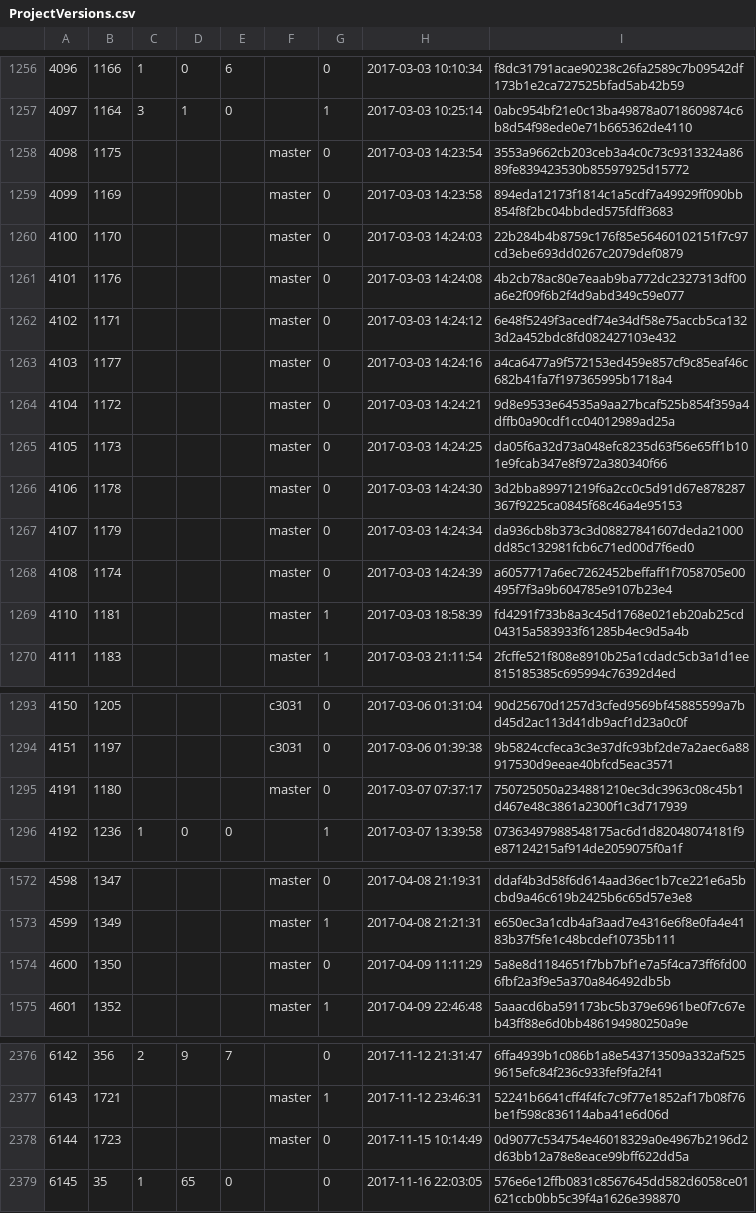
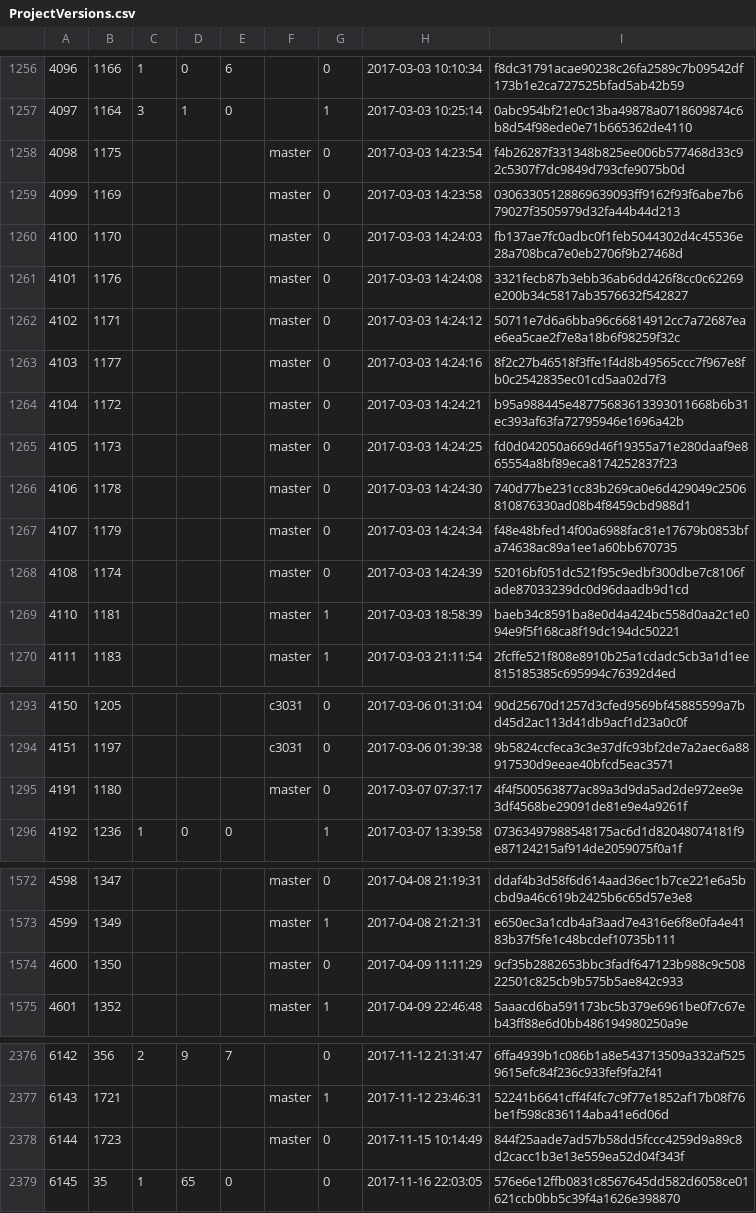
Before and after one commit to cppan/database, a CSV file: ProjectVersions.csv, drawn as a sheet; only a part is shown, gaps mark what is left out.

```diff
--- a/ProjectVersions.csv
+++ b/ProjectVersions.csv
@@ -1257,14 +1257,14 @@
 4097;1164;3;1;0;;1;2017-03-03 10:25:14;0abc954bf21e0c13ba49878a0718609874c6b8d54f98ede0e71b665362de4110
-4098;1175;;;;master;0;2017-03-03 14:23:54;3553a9662cb203ceb3a4c0c73c9313324a8689fe839423530b85597925d15772
-4099;1169;;;;master;0;2017-03-03 14:23:58;894eda12173f1814c1a5cdf7a49929ff090bb854f8f2bc04bbded575fdff3683
-4100;1170;;;;master;0;2017-03-03 14:24:03;22b284b4b8759c176f85e56460102151f7c97cd3ebe693dd0267c2079def0879
-4101;1176;;;;master;0;2017-03-03 14:24:08;4b2cb78ac80e7eaab9ba772dc2327313df00a6e2f09f6b2f4d9abd349c59e077
-4102;1171;;;;master;0;2017-03-03 14:24:12;6e48f5249f3acedf74e34df58e75accb5ca1323d2a452bdc8fd082427103e432
-4103;1177;;;;master;0;2017-03-03 14:24:16;a4ca6477a9f572153ed459e857cf9c85eaf46c682b41fa7f197365995b1718a4
-4104;1172;;;;master;0;2017-03-03 14:24:21;9d8e9533e64535a9aa27bcaf525b854f359a4dffb0a90cdf1cc04012989ad25a
-4105;1173;;;;master;0;2017-03-03 14:24:25;da05f6a32d73a048efc8235d63f56e65ff1b101e9fcab347e8f972a380340f66
-4106;1178;;;;master;0;2017-03-03 14:24:30;3d2bba89971219f6a2cc0c5d91d67e878287367f9225ca0845f68c46a4e95153
-4107;1179;;;;master;0;2017-03-03 14:24:34;da936cb8b373c3d08827841607deda21000dd85c132981fcb6c71ed00d7f6ed0
-4108;1174;;;;master;0;2017-03-03 14:24:39;a6057717a6ec7262452beffaff1f7058705e00495f7f3a9b604785e9107b23e4
-4110;1181;;;;master;1;2017-03-03 18:58:39;fd4291f733b8a3c45d1768e021eb20ab25cd04315a583933f61285b4ec9d5a4b
+4098;1175;;;;master;0;2017-03-03 14:23:54;f4b26287f331348b825ee006b577468d33c92c5307f7dc9849d793cfe9075b0d
+4099;1169;;;;master;0;2017-03-03 14:23:58;03063305128869639093ff9162f93f6abe7b679027f3505979d32fa44b44d213
+4100;1170;;;;master;0;2017-03-03 14:24:03;fb137ae7fc0adbc0f1feb5044302d4c45536e28a708bca7e0eb2706f9b27468d
+4101;1176;;;;master;0;2017-03-03 14:24:08;3321fecb87b3ebb36ab6dd426f8cc0c62269e200b34c5817ab3576632f542827
+4102;1171;;;;master;0;2017-03-03 14:24:12;50711e7d6a6bba96c66814912cc7a72687eae6ea5cae2f7e8a18b6f98259f32c
+4103;1177;;;;master;0;2017-03-03 14:24:16;8f2c27b46518f3ffe1f4d8b49565ccc7f967e8fb0c2542835ec01cd5aa02d7f3
+4104;1172;;;;master;0;2017-03-03 14:24:21;b95a988445e48775683613393011668b6b31ec393af63fa72795946e1696a42b
+4105;1173;;;;master;0;2017-03-03 14:24:25;fd0d042050a669d46f19355a71e280daaf9e865554a8bf89eca8174252837f23
+4106;1178;;;;master;0;2017-03-03 14:24:30;740d77be231cc83b269ca0e6d429049c2506810876330ad08b4f8459cbd988d1
+4107;1179;;;;master;0;2017-03-03 14:24:34;f48e48bfed14f00a6988fac81e17679b0853bfa74638ac89a1ee1a60bb670735
+4108;1174;;;;master;0;2017-03-03 14:24:39;52016bf051dc521f95c9edbf300dbe7c8106fade87033239dc0d96daadb9d1cd
+4110;1181;;;;master;1;2017-03-03 18:58:39;baeb34c8591ba8e0d4a424bc558d0aa2c1e094e9f5f168ca8f19dc194dc50221
 4111;1183;;;;master;1;2017-03-03 21:11:54;2fcffe521f808e8910b25a1cdadc5cb3a1d1ee815185385c695994c76392d4ed
@@ -1294,3 +1294,3 @@
 4151;1197;;;;c3031;0;2017-03-06 01:39:38;9b5824ccfeca3c3e37dfc93bf2de7a2aec6a88917530d9eeae40bfcd5eac3571
-4191;1180;;;;master;0;2017-03-07 07:37:17;750725050a234881210ec3dc3963c08c45b1d467e48c3861a2300f1c3d717939
+4191;1180;;;;master;0;2017-03-07 07:37:17;4f4f500563877ac89a3d9da5ad2de972ee9e3df4568be29091de81e9e4a9261f
 4192;1236;1;0;0;;1;2017-03-07 13:39:58;07363497988548175ac6d1d82048074181f9e87124215af914de2059075f0a1f
@@ -1573,3 +1573,3 @@
 4599;1349;;;;master;1;2017-04-08 21:21:31;e650ec3a1cdb4af3aad7e4316e6f8e0fa4e4183b37f5fe1c48bcdef10735b111
-4600;1350;;;;master;0;2017-04-09 11:11:29;5a8e8d1184651f7bb7bf1e7a5f4ca73ff6fd006fbf2a3f9e5a370a846492db5b
+4600;1350;;;;master;0;2017-04-09 11:11:29;9cf35b2882653bbc3fadf647123b988c9c50822501c825cb9b575b5ae842c933
 4601;1352;;;;master;1;2017-04-09 22:46:48;5aaacd6ba591173bc5b379e6961be0f7c67eb43ff88e6d0bb486194980250a9e
@@ -2377,3 +2377,3 @@
 6143;1721;;;;master;1;2017-11-12 23:46:31;52241b6641cff4f4fc7c9f77e1852af17b08f76be1f598c836114aba41e6d06d
-6144;1723;;;;master;0;2017-11-15 10:14:49;0d9077c534754e46018329a0e4967b2196d2d63bb12a78e8eace99bff622dd5a
+6144;1723;;;;master;0;2017-11-15 10:14:49;844f25aade7ad57b58dd5fccc4259d9a89c8d2cacc1b3e13e559ea52d04f343f
 6145;35;1;65;0;;0;2017-11-16 22:03:05;576e6e12ffb0831c8567645dd582d6058ce01621ccb0bb5c39f4a1626e398870
```
Also changed, not shown: ProjectVersionDependencies.csv, 1 other file.
